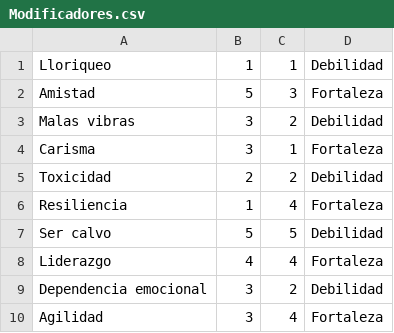
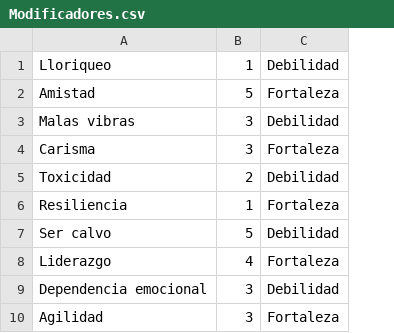
Before and after one commit to keyland71/Practica-de-MP, a CSV file: Fase 3 Codificacion/PracticaMP/archivos/Modificadores.csv, drawn as a sheet; the diff names each change by its address in the sheet, - before the commit and + after, or states it on an @@ line.

Commit message:
Corregir Modificadores.csv

```diff
--- a/Fase 3 Codificacion/PracticaMP/archivos/Modificadores.csv
+++ b/Fase 3 Codificacion/PracticaMP/archivos/Modificadores.csv
-column C, rows 1-10: 1 | 3 | 2 | 1 | 2 | 4 | 5 | 4 | 2 | 4
```
